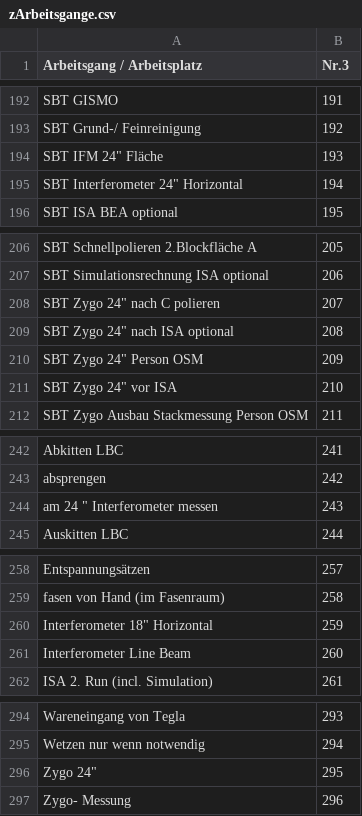
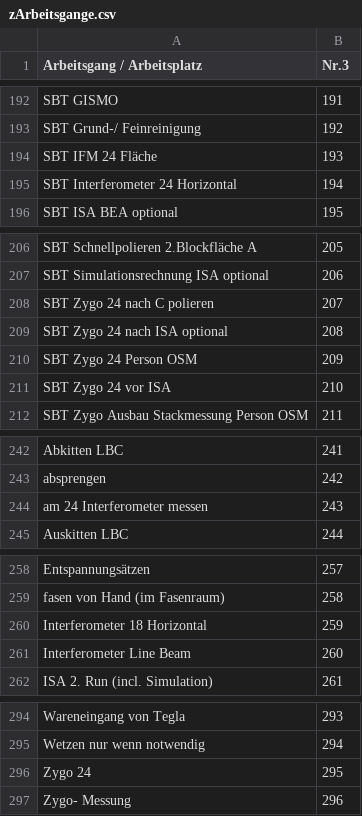
Before and after one commit to Oni22/sffm-alper, a CSV file: utils/zArbeitsgange.csv (was zArbeitsgange.csv), drawn as a sheet; only a part is shown, gaps mark what is left out.

```diff
--- a/zArbeitsgange.csv
+++ b/utils/zArbeitsgange.csv
@@ -193,4 +193,4 @@ SBT GISMO;191
 SBT Grund-/ Feinreinigung;192
-"SBT IFM 24"" Fläche";193
-"SBT Interferometer 24"" Horizontal ";194
+SBT IFM 24 Fläche;193
+SBT Interferometer 24 Horizontal ;194
 SBT ISA BEA optional;195
@@ -207,6 +207,6 @@ SBT Schnellpolieren 2.Blockfläche A;205
 SBT Simulationsrechnung ISA optional ;206
-"SBT Zygo 24"" nach C polieren";207
-"SBT Zygo 24"" nach ISA optional";208
-"SBT Zygo 24"" Person OSM ";209
-"SBT Zygo 24"" vor ISA";210
+SBT Zygo 24 nach C polieren;207
+SBT Zygo 24 nach ISA optional;208
+SBT Zygo 24 Person OSM ;209
+SBT Zygo 24 vor ISA;210
 SBT Zygo Ausbau Stackmessung Person OSM ;211
@@ -243,3 +243,3 @@ Abkitten LBC;241
 absprengen;242
-"am 24 "" Interferometer messen";243
+am 24 Interferometer messen;243
 Auskitten LBC;244
@@ -259,3 +259,3 @@ Entspannungsätzen;257
 fasen von Hand (im Fasenraum);258
-"Interferometer 18"" Horizontal";259
+Interferometer 18 Horizontal;259
 Interferometer Line Beam;260
@@ -295,3 +295,3 @@ Wareneingang von Tegla;293
 Wetzen  nur wenn notwendig;294
-"Zygo 24""";295
+Zygo 24;295
 Zygo- Messung;296
```
Also changed, not shown: 11 other files.
